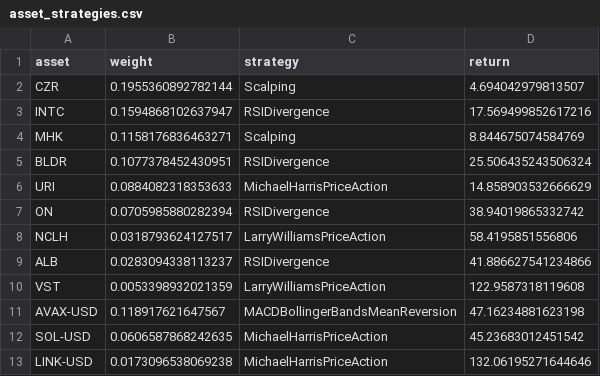
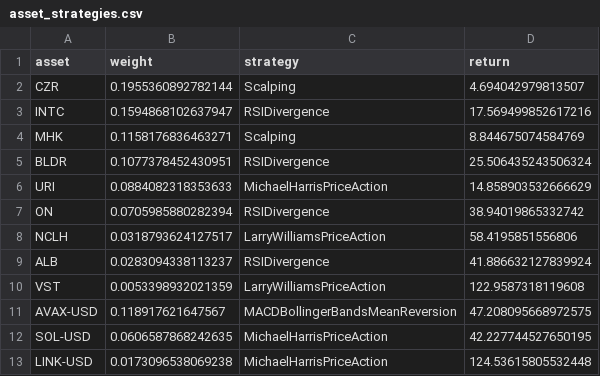
Before and after one commit to shaeanneeu/cryptoto, a CSV file: data/processed/asset_strategies.csv, drawn as a sheet.

Commit message:
Update commission/spread for cryptocurrencies

```diff
--- a/data/processed/asset_strategies.csv
+++ b/data/processed/asset_strategies.csv
@@ -8,6 +8,6 @@ ON,0.0705985880282394,RSIDivergence,38.94019865332742
 NCLH,0.0318793624127517,LarryWilliamsPriceAction,58.4195851556806
-ALB,0.0283094338113237,RSIDivergence,41.886627541234866
+ALB,0.0283094338113237,RSIDivergence,41.886632127839924
 VST,0.0053398932021359,LarryWilliamsPriceAction,122.9587318119608
-AVAX-USD,0.118917621647567,MACDBollingerBandsMeanReversion,47.16234881623198
-SOL-USD,0.0606587868242635,MichaelHarrisPriceAction,45.23683012451542
-LINK-USD,0.0173096538069238,MichaelHarrisPriceAction,132.06195271644646
+AVAX-USD,0.118917621647567,MACDBollingerBandsMeanReversion,47.208095668972575
+SOL-USD,0.0606587868242635,MichaelHarrisPriceAction,42.227744527650195
+LINK-USD,0.0173096538069238,MichaelHarrisPriceAction,124.53615805532448
```
Also changed, not shown: 1 other file.
